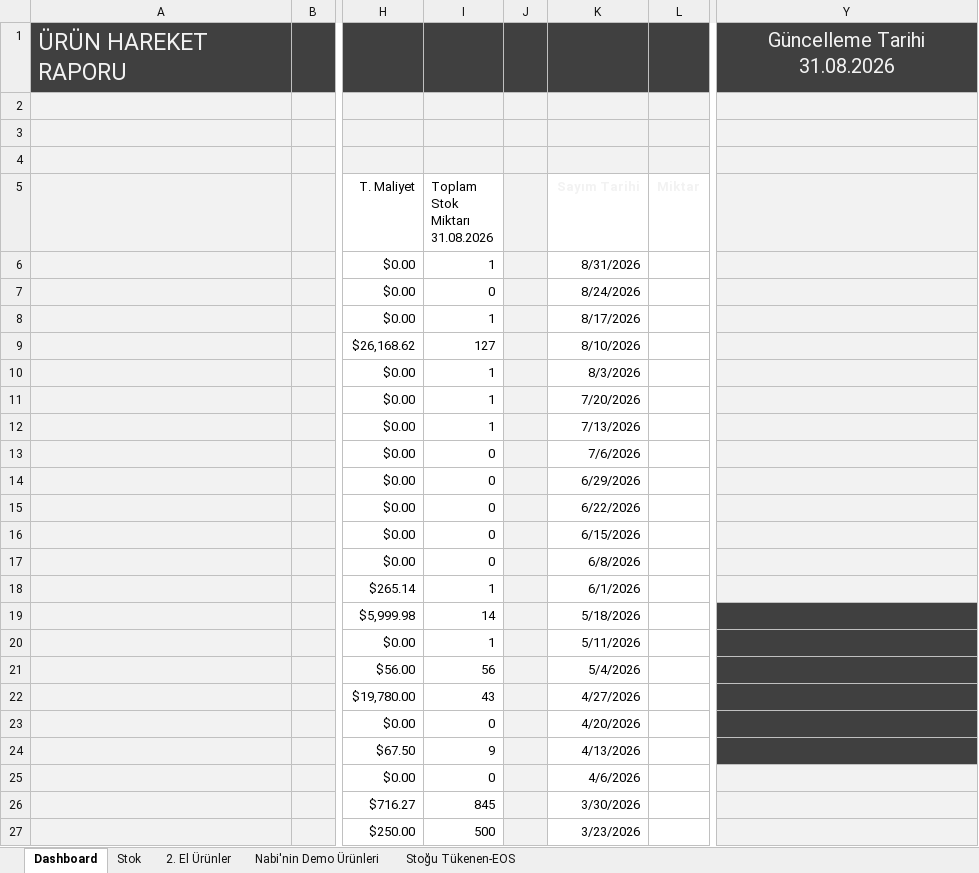
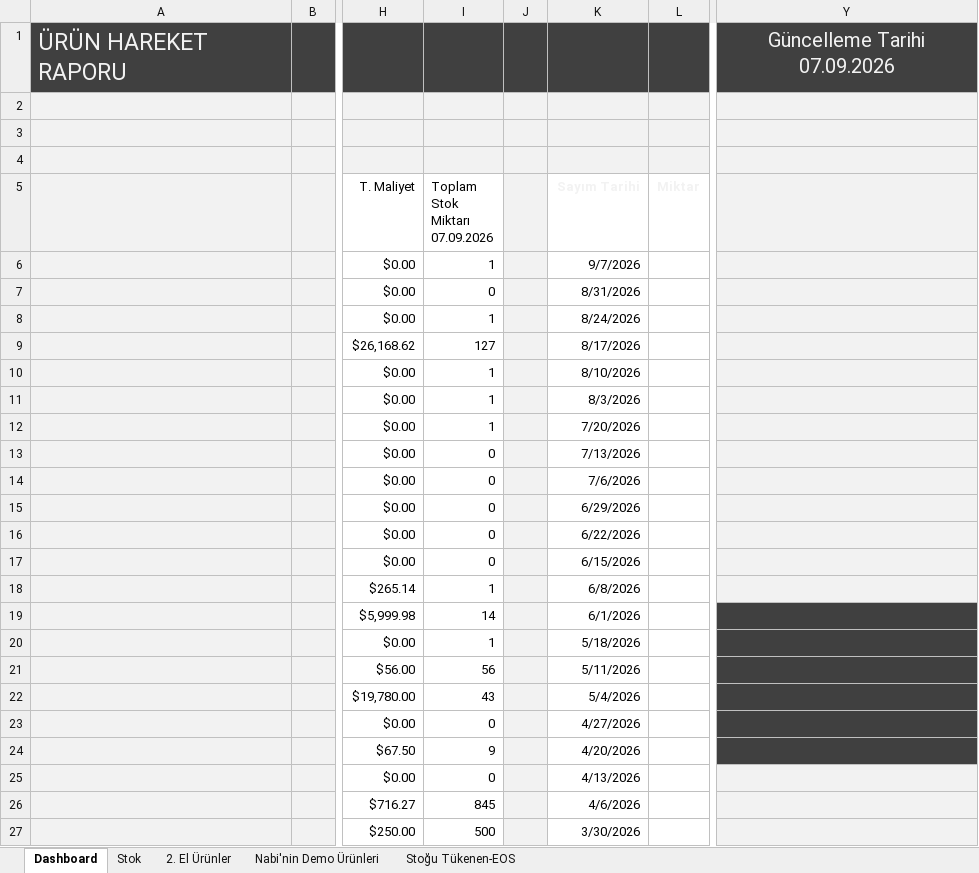
Before and after one commit to emraherbil/F2-Stok, an Excel workbook: Stok Sayım Arşivi-v3.1-Web.xlsm, sheet Dashboard, drawn as a sheet; only a part is shown, gaps mark what is left out; values as stored, in another font and other column widths than the file's, no borders; charts and pictures and table styles not drawn; ↵ is a line break in a cell; the diff covers the shown part only; the diff names each change by its address in the sheet, - before the commit and + after, or states it on an @@ line.

Commit message:
Add files via upload

```diff
--- a/Stok Sayım Arşivi-v3.1-Web.xlsm (sheet Dashboard)
+++ b/Stok Sayım Arşivi-v3.1-Web.xlsm (sheet Dashboard)
-Y1: Güncelleme Tarihi 31.08.2026
+Y1: Güncelleme Tarihi 07.09.2026
-I5: Toplam Stok Miktarı ↵ 31.08.2026
+I5: Toplam Stok Miktarı ↵ 07.09.2026
-K6 (Sayım Tarihi): 8/31/2026
+K6 (Sayım Tarihi): 9/7/2026
-K7 (Sayım Tarihi): 8/24/2026
+K7 (Sayım Tarihi): 8/31/2026
-K8 (Sayım Tarihi): 8/17/2026
+K8 (Sayım Tarihi): 8/24/2026
-K9 (Sayım Tarihi): 8/10/2026
+K9 (Sayım Tarihi): 8/17/2026
-K10 (Sayım Tarihi): 8/3/2026
+K10 (Sayım Tarihi): 8/10/2026
-K11 (Sayım Tarihi): 7/20/2026
+K11 (Sayım Tarihi): 8/3/2026
-K12 (Sayım Tarihi): 7/13/2026
+K12 (Sayım Tarihi): 7/20/2026
-K13 (Sayım Tarihi): 7/6/2026
+K13 (Sayım Tarihi): 7/13/2026
-K14 (Sayım Tarihi): 6/29/2026
+K14 (Sayım Tarihi): 7/6/2026
-K15 (Sayım Tarihi): 6/22/2026
+K15 (Sayım Tarihi): 6/29/2026
-K16 (Sayım Tarihi): 6/15/2026
+K16 (Sayım Tarihi): 6/22/2026
-K17 (Sayım Tarihi): 6/8/2026
+K17 (Sayım Tarihi): 6/15/2026
-K18 (Sayım Tarihi): 6/1/2026
+K18 (Sayım Tarihi): 6/8/2026
-K19 (Sayım Tarihi): 5/18/2026
+K19 (Sayım Tarihi): 6/1/2026
-K20 (Sayım Tarihi): 5/11/2026
+K20 (Sayım Tarihi): 5/18/2026
-K21 (Sayım Tarihi): 5/4/2026
+K21 (Sayım Tarihi): 5/11/2026
-K22 (Sayım Tarihi): 4/27/2026
+K22 (Sayım Tarihi): 5/4/2026
-K23 (Sayım Tarihi): 4/20/2026
+K23 (Sayım Tarihi): 4/27/2026
-K24 (Sayım Tarihi): 4/13/2026
+K24 (Sayım Tarihi): 4/20/2026
-K25 (Sayım Tarihi): 4/6/2026
+K25 (Sayım Tarihi): 4/13/2026
-K26 (Sayım Tarihi): 3/30/2026
+K26 (Sayım Tarihi): 4/6/2026
-K27 (Sayım Tarihi): 3/23/2026
+K27 (Sayım Tarihi): 3/30/2026
```
Also changed, not shown: 3 added rows, 1 removed row, 96 edited cells and cell formats elsewhere in this sheet, sheet Stok, formulas that keep their value, hidden cells, charts or pictures.
